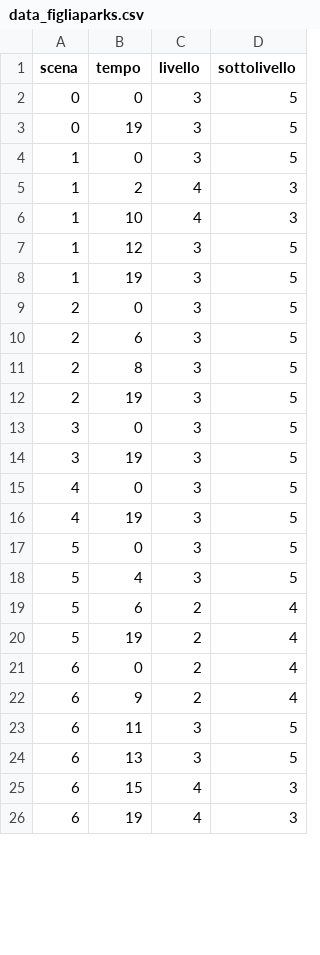
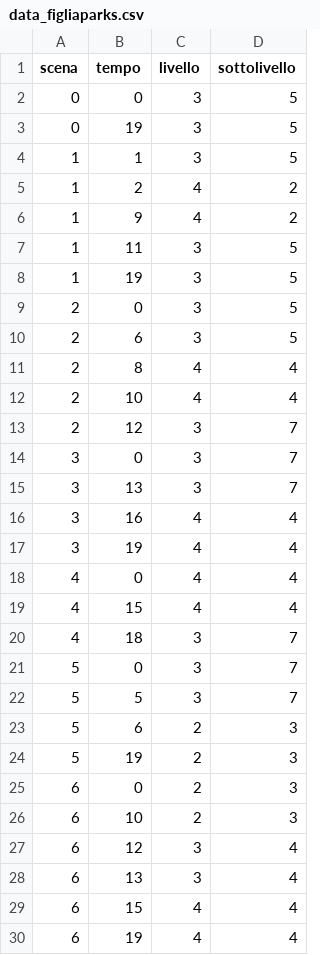
Before and after one commit to filippomirandola/parasite, a CSV file: data/data_figliaparks.csv, drawn as a sheet; only a part is shown; the diff covers the shown part only.

Commit message:
dataset giusti
sistemati dataset di tutti di tutto il tempo. mancano le scene finali, togliere chi scompare e i tratteggi

```diff
--- a/data/data_figliaparks.csv
+++ b/data/data_figliaparks.csv
@@ -3,6 +3,6 @@ scena,tempo,livello,sottolivello
 0,19,3,5
-1,0,3,5
-1,2,4,3
-1,10,4,3
-1,12,3,5
+1,1,3,5
+1,2,4,2
+1,9,4,2
+1,11,3,5
 1,19,3,5
@@ -10,17 +10,21 @@ scena,tempo,livello,sottolivello
 2,6,3,5
-2,8,3,5
-2,19,3,5
-3,0,3,5
-3,19,3,5
-4,0,3,5
-4,19,3,5
-5,0,3,5
-5,4,3,5
-5,6,2,4
-5,19,2,4
-6,0,2,4
-6,9,2,4
-6,11,3,5
-6,13,3,5
-6,15,4,3
-6,19,4,3
+2,8,4,4
+2,10,4,4
+2,12,3,7
+3,0,3,7
+3,13,3,7
+3,16,4,4
+3,19,4,4
+4,0,4,4
+4,15,4,4
+4,18,3,7
+5,0,3,7
+5,5,3,7
+5,6,2,3
+5,19,2,3
+6,0,2,3
+6,10,2,3
+6,12,3,4
+6,13,3,4
+6,15,4,4
+6,19,4,4
```
Also changed, not shown: 11 edited cells elsewhere in this file, data/data_bunkersis.csv, data/data_figlioparks.csv, 8 other files.
